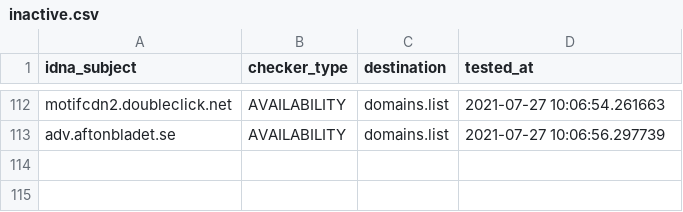
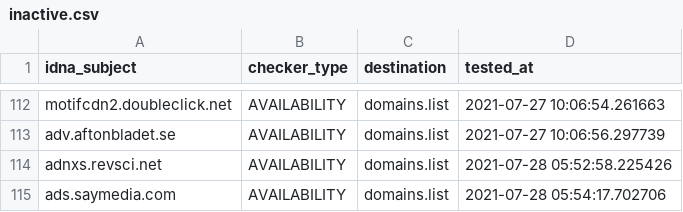
Before and after one commit to Ultimate-Hosts-Blacklist/MinimalHostsBlocker, a CSV file: .pyfunceble/inactive.csv, drawn as a sheet; only a part is shown, gaps mark what is left out.

```diff
--- a/.pyfunceble/inactive.csv
+++ b/.pyfunceble/inactive.csv
@@ -113 +113,3 @@ motifcdn2.doubleclick.net,AVAILABILITY,domains.list,2021-07-27 10:06:54.261663
 adv.aftonbladet.se,AVAILABILITY,domains.list,2021-07-27 10:06:56.297739
+adnxs.revsci.net,AVAILABILITY,domains.list,2021-07-28 05:52:58.225426
+ads.saymedia.com,AVAILABILITY,domains.list,2021-07-28 05:54:17.702706
```
Also changed, not shown: 17 other files.
